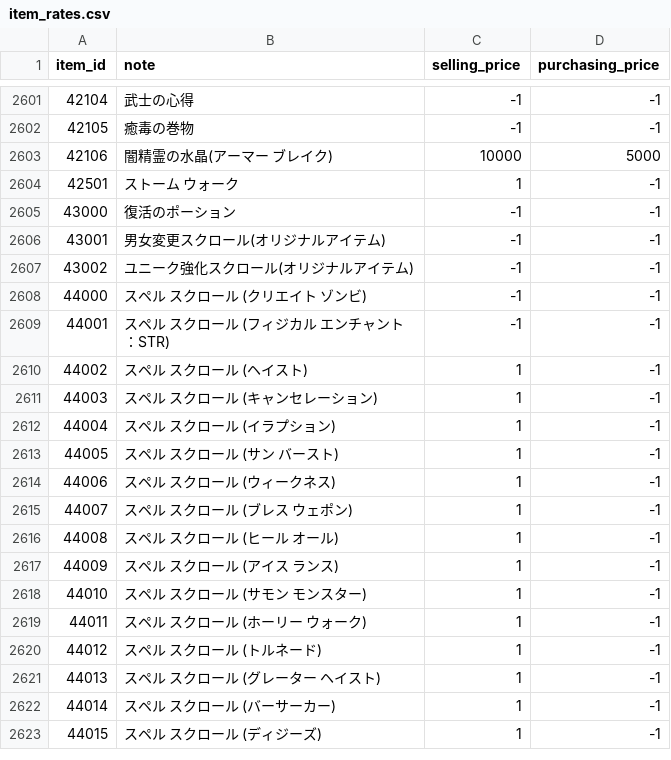
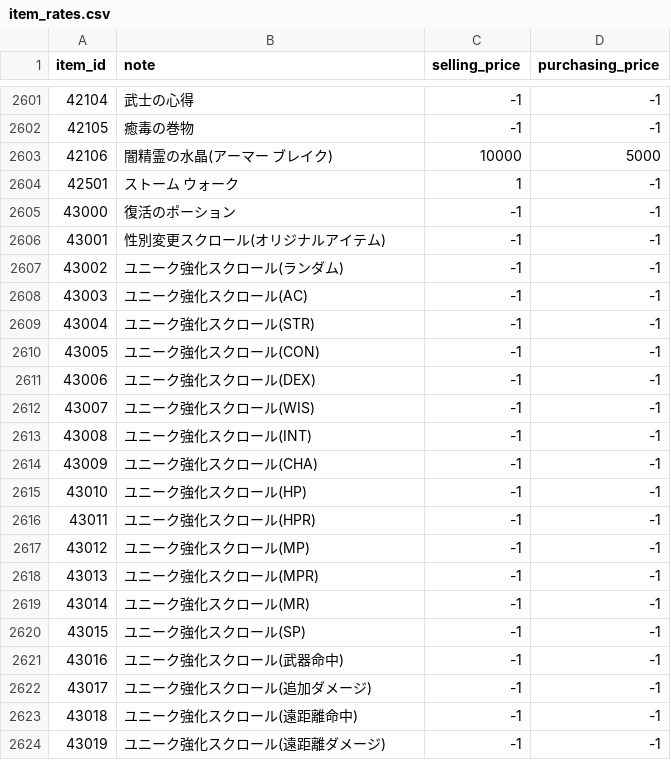
Before and after one commit to Kenji1/L1J-JP, a CSV file: db/csv/ja/item_rates.csv, drawn as a sheet; only a part is shown, gaps mark what is left out; the shorter side is filled out with more unchanged rows; the diff covers the shown part only.

Commit message:
ユニーク強化スクロールの機能拡張 fixes #492
git-svn-id: http://svn.l1j.org/l1j/trunk@524 698199e4-35c4-443b-82c4-7f4b4ae73c13

```diff
--- a/db/csv/ja/item_rates.csv
+++ b/db/csv/ja/item_rates.csv
@@ -2605,3 +2605,20 @@ item_id,note,selling_price,purchasing_price
 43000,復活のポーション,-1,-1
-43001,男女変更スクロール(オリジナルアイテム),-1,-1
-43002,ユニーク強化スクロール(オリジナルアイテム),-1,-1
+43001,性別変更スクロール(オリジナルアイテム),-1,-1
+43002,ユニーク強化スクロール(ランダム),-1,-1
+43003,ユニーク強化スクロール(AC),-1,-1
+43004,ユニーク強化スクロール(STR),-1,-1
+43005,ユニーク強化スクロール(CON),-1,-1
+43006,ユニーク強化スクロール(DEX),-1,-1
+43007,ユニーク強化スクロール(WIS),-1,-1
+43008,ユニーク強化スクロール(INT),-1,-1
+43009,ユニーク強化スクロール(CHA),-1,-1
+43010,ユニーク強化スクロール(HP),-1,-1
+43011,ユニーク強化スクロール(HPR),-1,-1
+43012,ユニーク強化スクロール(MP),-1,-1
+43013,ユニーク強化スクロール(MPR),-1,-1
+43014,ユニーク強化スクロール(MR),-1,-1
+43015,ユニーク強化スクロール(SP),-1,-1
+43016,ユニーク強化スクロール(武器命中),-1,-1
+43017,ユニーク強化スクロール(追加ダメージ),-1,-1
+43018,ユニーク強化スクロール(遠距離命中),-1,-1
+43019,ユニーク強化スクロール(遠距離ダメージ),-1,-1
```
Also changed, not shown: 13 added rows elsewhere in this file, db/csv/ko/item_rates.csv, db/csv/tw/item_rates.csv, 13 other files.
